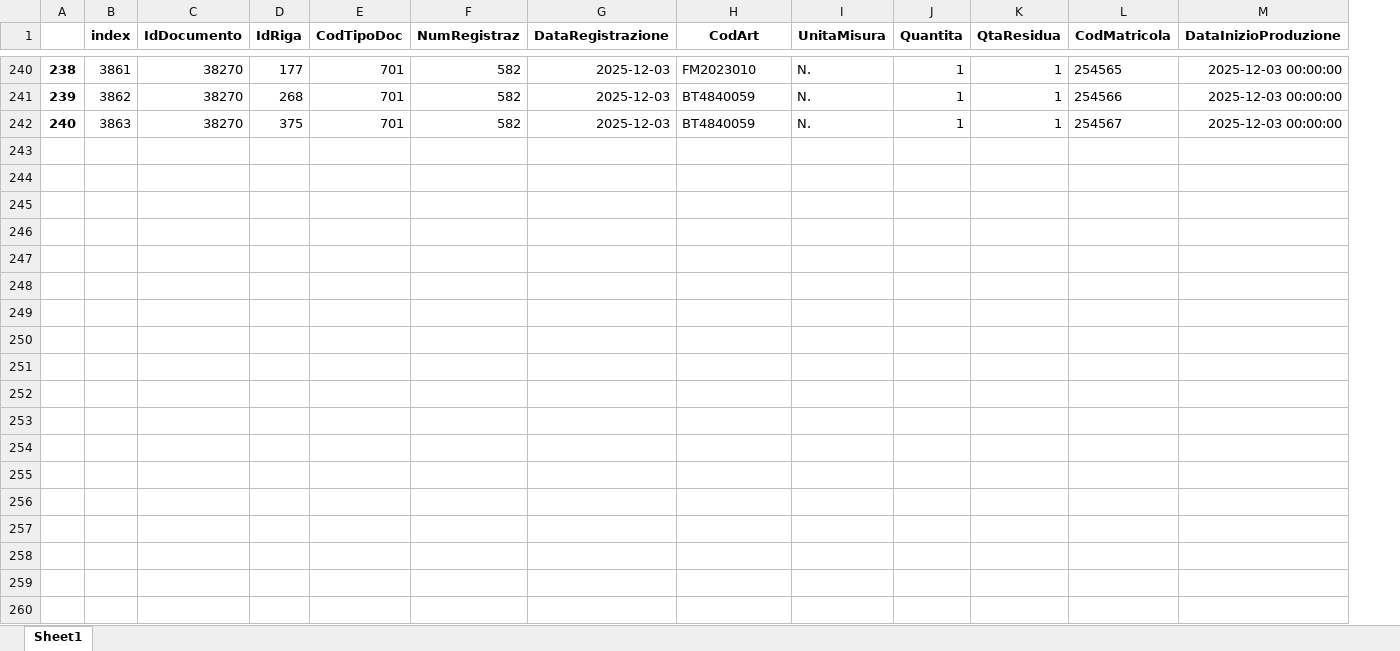
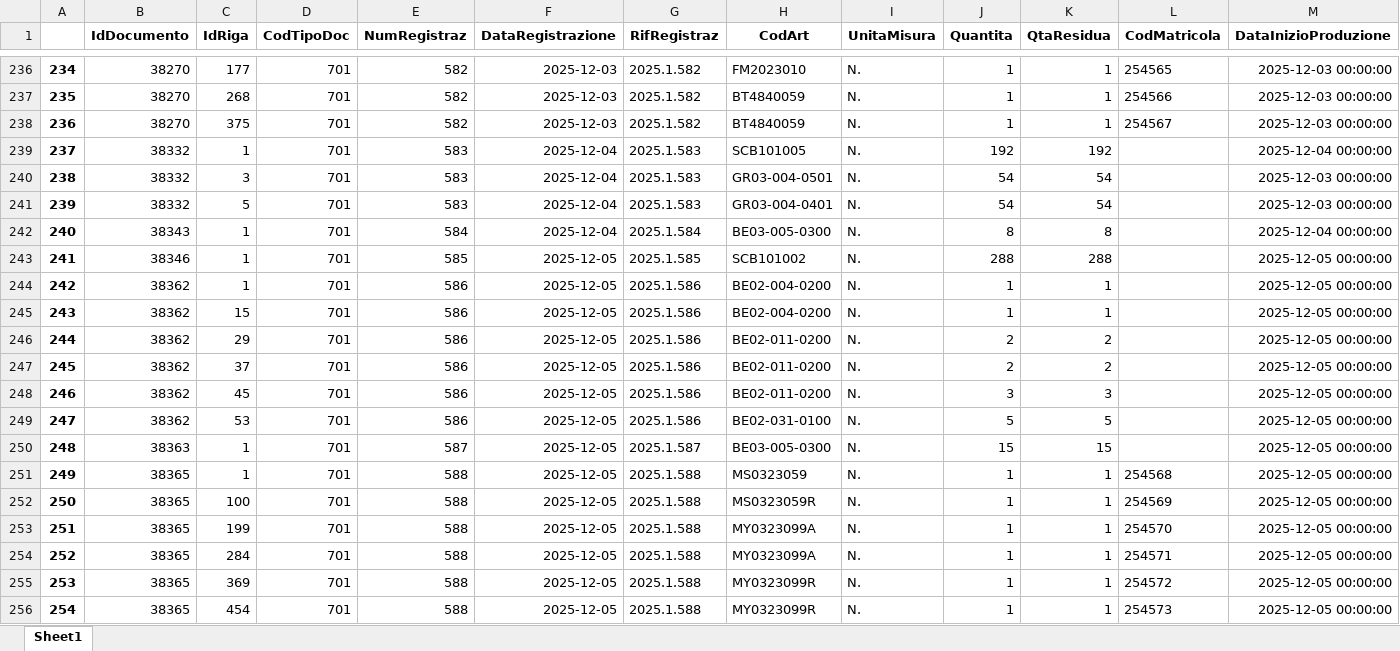
Before and after one commit to GiorgioAlessandria/Avanzamenti_produzione, an Excel workbook: excel/odp.xlsx, sheet Sheet1, drawn as a sheet; only a part is shown, gaps mark what is left out; values as stored, in another font and other column widths than the file's, no borders; removed rows and columns are numbered as before the commit, all else as after; rows hold the shown columns only; the diff covers the shown part only; the diff names each change by its address in the sheet, - before the commit and + after, or states it on an @@ line.

```diff
--- a/excel/odp.xlsx (sheet Sheet1)
+++ b/excel/odp.xlsx (sheet Sheet1)
-column B (index), rows 240-242: 3861 | 3862 | 3863
+column G (RifRegistraz), rows 236-238: all 2025.1.582
@@ column A renumbered between rows 110 and 238 @@
+row 239: 237 | 38332 | 1 | 701 | 583 | 2025-12-04 | 2025.1.583 | SCB101005 | N. | 192 | 192 |  | 2025-12-04 00:00:00
+row 240: 238 | 38332 | 3 | 701 | 583 | 2025-12-04 | 2025.1.583 | GR03-004-0501 | N. | 54 | 54 |  | 2025-12-03 00:00:00
+row 241: 239 | 38332 | 5 | 701 | 583 | 2025-12-04 | 2025.1.583 | GR03-004-0401 | N. | 54 | 54 |  | 2025-12-03 00:00:00
+row 242: 240 | 38343 | 1 | 701 | 584 | 2025-12-04 | 2025.1.584 | BE03-005-0300 | N. | 8 | 8 |  | 2025-12-04 00:00:00
+row 243: 241 | 38346 | 1 | 701 | 585 | 2025-12-05 | 2025.1.585 | SCB101002 | N. | 288 | 288 |  | 2025-12-05 00:00:00
+row 244: 242 | 38362 | 1 | 701 | 586 | 2025-12-05 | 2025.1.586 | BE02-004-0200 | N. | 1 | 1 |  | 2025-12-05 00:00:00
+row 245: 243 | 38362 | 15 | 701 | 586 | 2025-12-05 | 2025.1.586 | BE02-004-0200 | N. | 1 | 1 |  | 2025-12-05 00:00:00
+row 246: 244 | 38362 | 29 | 701 | 586 | 2025-12-05 | 2025.1.586 | BE02-011-0200 | N. | 2 | 2 |  | 2025-12-05 00:00:00
+row 247: 245 | 38362 | 37 | 701 | 586 | 2025-12-05 | 2025.1.586 | BE02-011-0200 | N. | 2 | 2 |  | 2025-12-05 00:00:00
+row 248: 246 | 38362 | 45 | 701 | 586 | 2025-12-05 | 2025.1.586 | BE02-011-0200 | N. | 3 | 3 |  | 2025-12-05 00:00:00
+row 249: 247 | 38362 | 53 | 701 | 586 | 2025-12-05 | 2025.1.586 | BE02-031-0100 | N. | 5 | 5 |  | 2025-12-05 00:00:00
+row 250: 248 | 38363 | 1 | 701 | 587 | 2025-12-05 | 2025.1.587 | BE03-005-0300 | N. | 15 | 15 |  | 2025-12-05 00:00:00
+row 251: 249 | 38365 | 1 | 701 | 588 | 2025-12-05 | 2025.1.588 | MS0323059 | N. | 1 | 1 | 254568 | 2025-12-05 00:00:00
+row 252: 250 | 38365 | 100 | 701 | 588 | 2025-12-05 | 2025.1.588 | MS0323059R | N. | 1 | 1 | 254569 | 2025-12-05 00:00:00
+row 253: 251 | 38365 | 199 | 701 | 588 | 2025-12-05 | 2025.1.588 | MY0323099A | N. | 1 | 1 | 254570 | 2025-12-05 00:00:00
+row 254: 252 | 38365 | 284 | 701 | 588 | 2025-12-05 | 2025.1.588 | MY0323099A | N. | 1 | 1 | 254571 | 2025-12-05 00:00:00
+row 255: 253 | 38365 | 369 | 701 | 588 | 2025-12-05 | 2025.1.588 | MY0323099R | N. | 1 | 1 | 254572 | 2025-12-05 00:00:00
+row 256: 254 | 38365 | 454 | 701 | 588 | 2025-12-05 | 2025.1.588 | MY0323099R | N. | 1 | 1 | 254573 | 2025-12-05 00:00:00
```
Also changed, not shown: 12 added rows and 4 removed rows elsewhere in this sheet, excel/odpcomponenti.xlsx, excel/odpfasi.xlsx, 8 other files.
